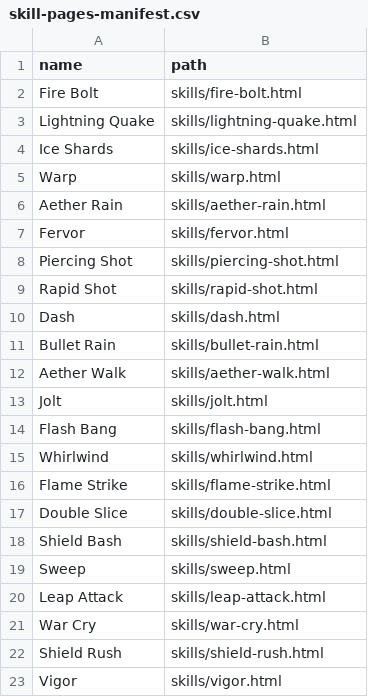
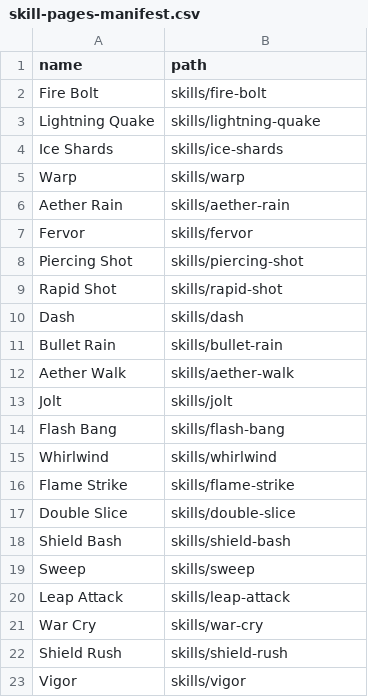
Before and after one commit to kiselmix/CF, a CSV file: skill-pages-manifest.csv, drawn as a sheet.

Commit message:
Add files via upload

```diff
--- a/skill-pages-manifest.csv
+++ b/skill-pages-manifest.csv
@@ -1,23 +1,23 @@
 name,path
-Fire Bolt,skills/fire-bolt.html
-Lightning Quake,skills/lightning-quake.html
-Ice Shards,skills/ice-shards.html
-Warp,skills/warp.html
-Aether Rain,skills/aether-rain.html
-Fervor,skills/fervor.html
-Piercing Shot,skills/piercing-shot.html
-Rapid Shot,skills/rapid-shot.html
-Dash,skills/dash.html
-Bullet Rain,skills/bullet-rain.html
-Aether Walk,skills/aether-walk.html
-Jolt,skills/jolt.html
-Flash Bang,skills/flash-bang.html
-Whirlwind,skills/whirlwind.html
-Flame Strike,skills/flame-strike.html
-Double Slice,skills/double-slice.html
-Shield Bash,skills/shield-bash.html
-Sweep,skills/sweep.html
-Leap Attack,skills/leap-attack.html
-War Cry,skills/war-cry.html
-Shield Rush,skills/shield-rush.html
-Vigor,skills/vigor.html
+Fire Bolt,skills/fire-bolt
+Lightning Quake,skills/lightning-quake
+Ice Shards,skills/ice-shards
+Warp,skills/warp
+Aether Rain,skills/aether-rain
+Fervor,skills/fervor
+Piercing Shot,skills/piercing-shot
+Rapid Shot,skills/rapid-shot
+Dash,skills/dash
+Bullet Rain,skills/bullet-rain
+Aether Walk,skills/aether-walk
+Jolt,skills/jolt
+Flash Bang,skills/flash-bang
+Whirlwind,skills/whirlwind
+Flame Strike,skills/flame-strike
+Double Slice,skills/double-slice
+Shield Bash,skills/shield-bash
+Sweep,skills/sweep
+Leap Attack,skills/leap-attack
+War Cry,skills/war-cry
+Shield Rush,skills/shield-rush
+Vigor,skills/vigor
```
